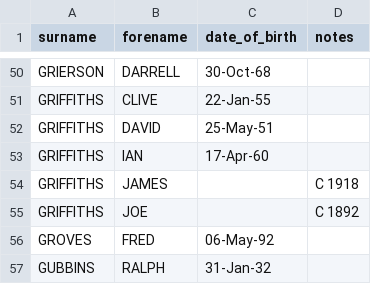
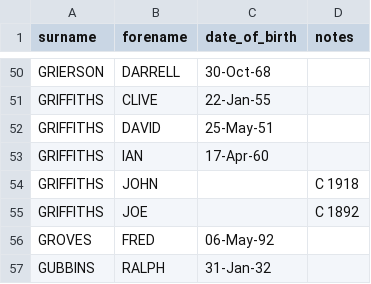
Before and after one commit to petebrown/complete-record, a CSV file: player-stats/left/p103.csv, drawn as a sheet; only a part is shown, gaps mark what is left out.

```diff
--- a/player-stats/left/p103.csv
+++ b/player-stats/left/p103.csv
@@ -53,3 +53,3 @@ surname,forename,date_of_birth,notes
 "GRIFFITHS","IAN","17-Apr-60",""
-"GRIFFITHS","JAMES","","C 1918"
+"GRIFFITHS","JOHN","","C 1918"
 "GRIFFITHS","JOE","","C 1892"
```
Also changed, not shown: output/cr-scorers.csv, output/gls_with_games.csv, 4 other files.
